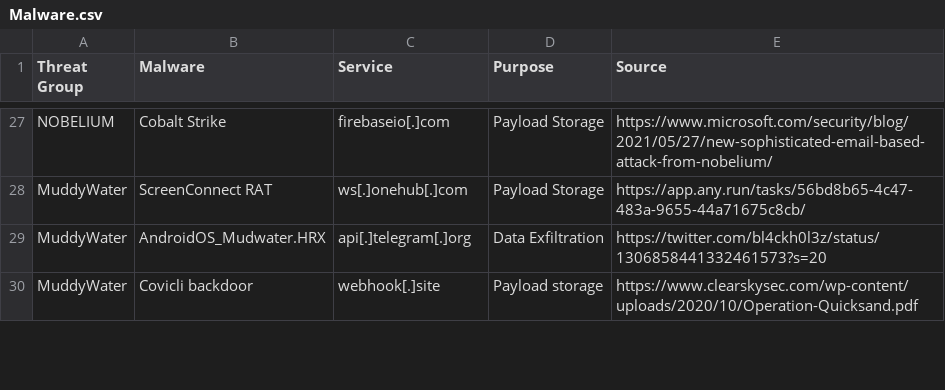
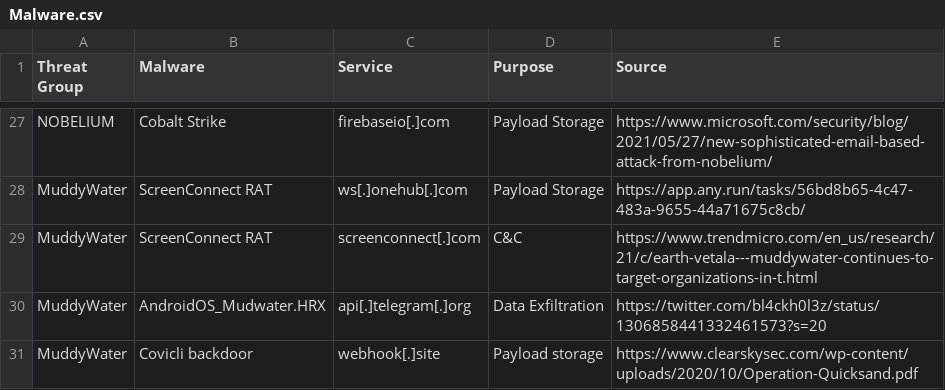
Before and after one commit to BushidoUK/Abused-Legitimate-Services, a CSV file: Malware.csv, drawn as a sheet; only a part is shown, gaps mark what is left out; the diff names each change by its address in the sheet, - before the commit and + after, or states it on an @@ line.

Commit message:
Update Malware.csv

```diff
--- a/Malware.csv
+++ b/Malware.csv
+row 29: MuddyWater | ScreenConnect RAT | screenconnect[.]com | C&C | https://www.trendmicro.com/en_us/research/21/c/earth-vetala---muddywater-continues-to-target-organizations-in-t.html
```
